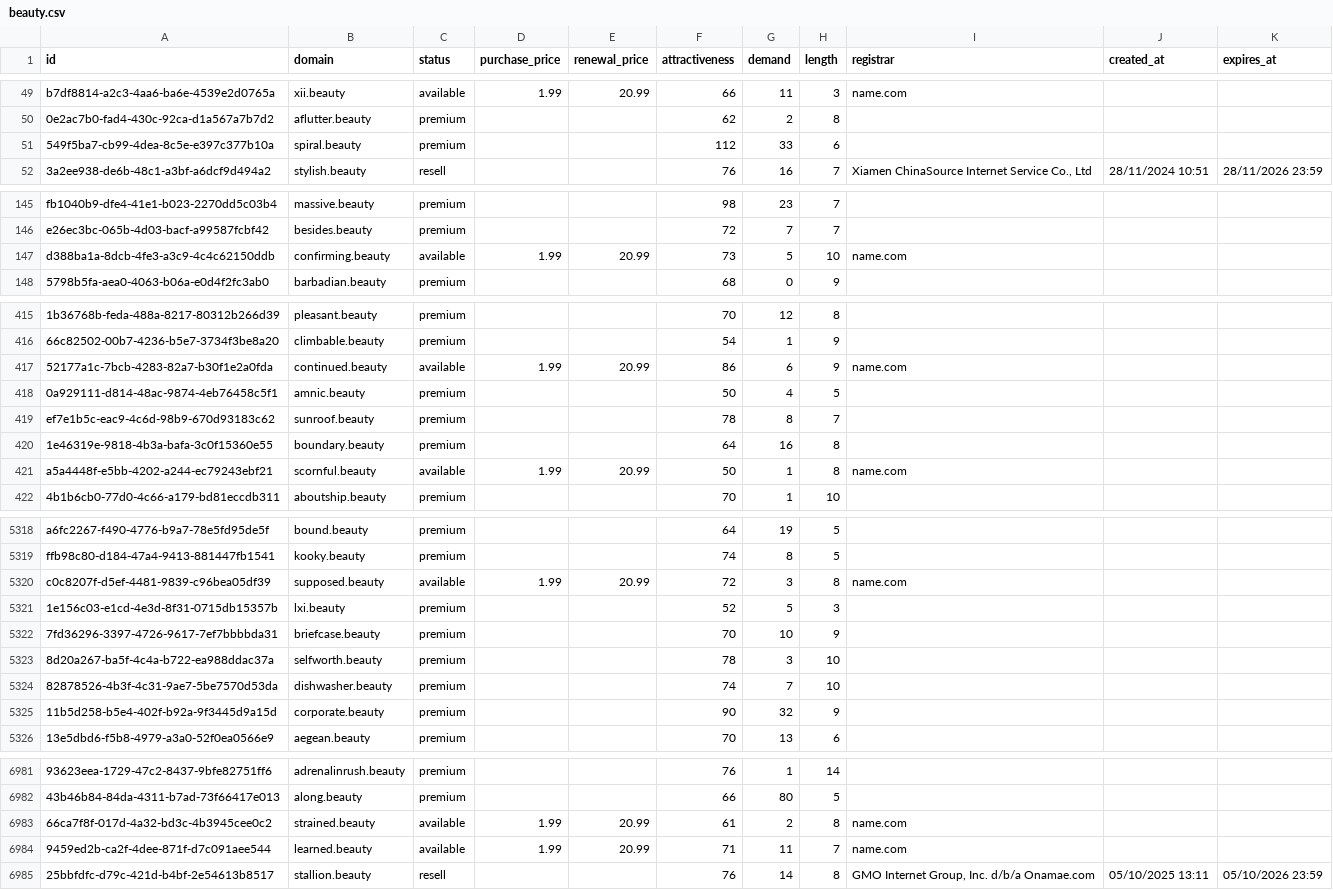
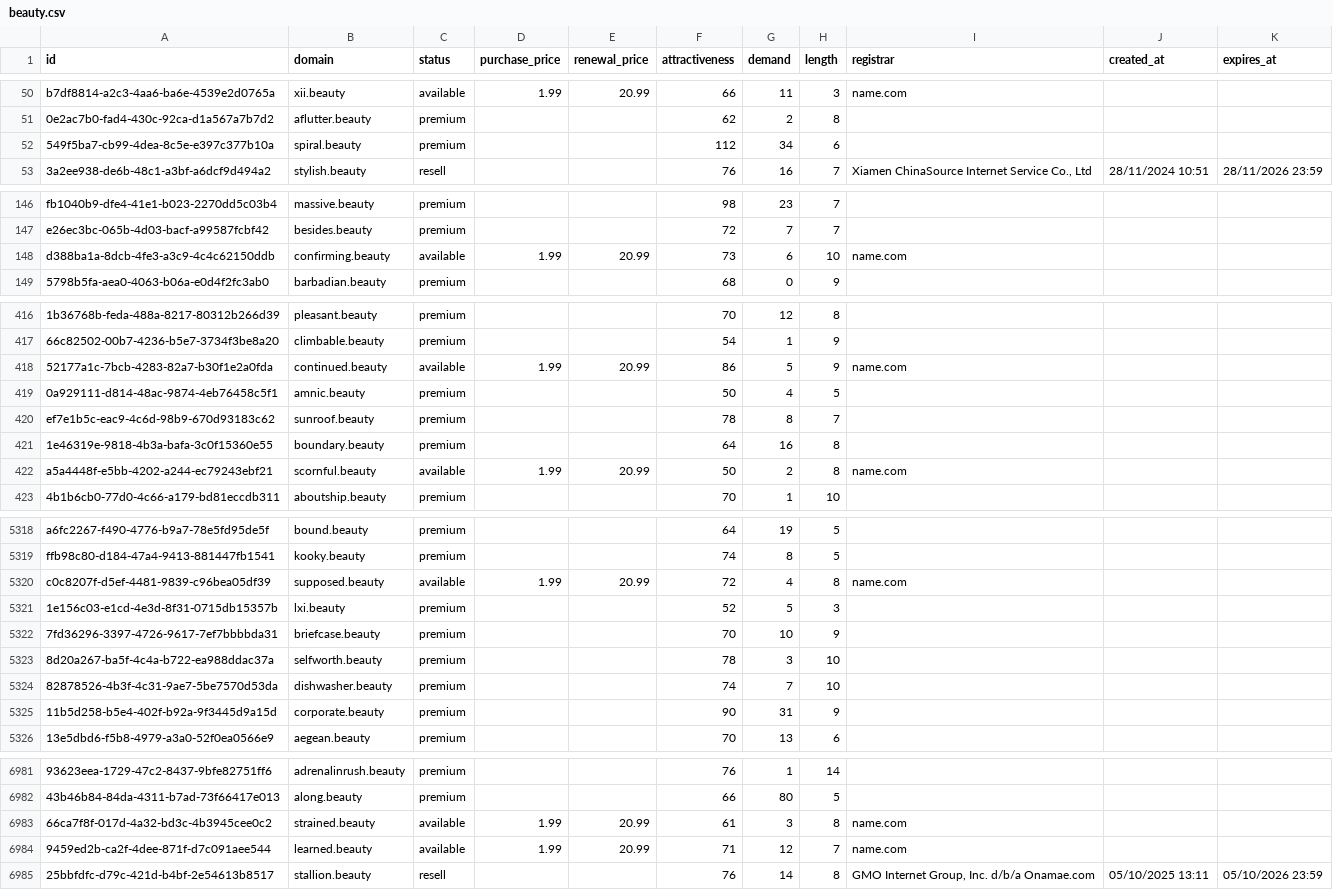
Before and after one commit to UniqueDomains/beauty-oneword-domains, a CSV file: beauty.csv, drawn as a sheet; only a part is shown, gaps mark what is left out; addresses are those after the commit; the diff covers the shown part only; the diff names each change by its address in the sheet, - before the commit and + after, or states it on an @@ line.

```diff
--- a/beauty.csv
+++ b/beauty.csv
-G52 (demand): 33
+G52 (demand): 34
-G148 (demand): 5
+G148 (demand): 6
-G418 (demand): 6
+G418 (demand): 5
-G422 (demand): 1
+G422 (demand): 2
-G5320 (demand): 3
+G5320 (demand): 4
-G5325 (demand): 32
+G5325 (demand): 31
-G6983 (demand): 2
+G6983 (demand): 3
-G6984 (demand): 11
+G6984 (demand): 12
```
Also changed, not shown: 1 added row, 1 removed row and 79 edited cells elsewhere in this file, 3 other files.
